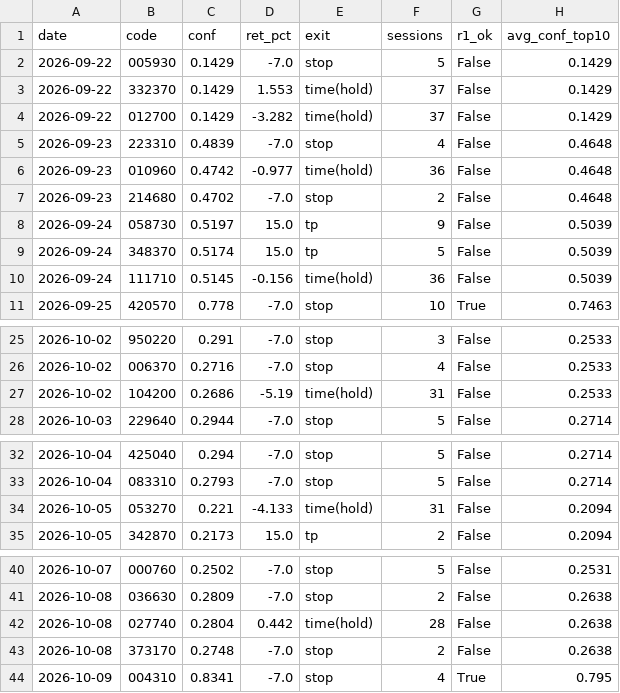
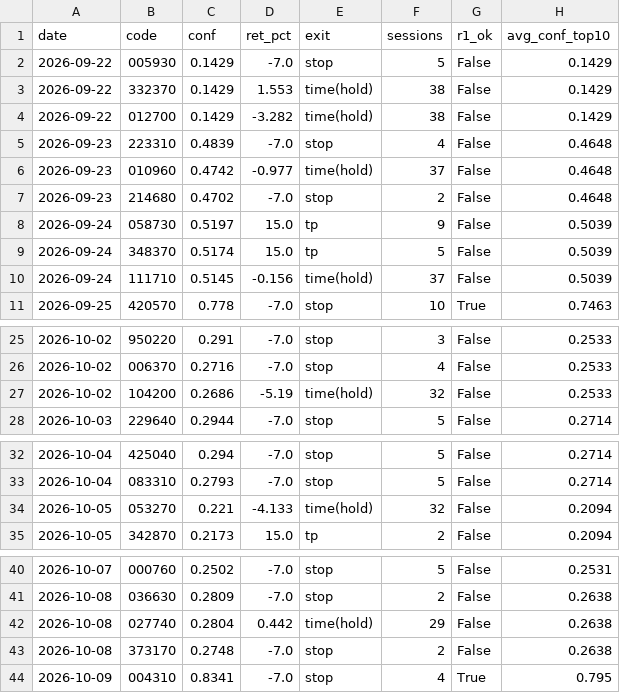
Before and after one commit to sjh146/analyist_dd, a CSV file: data/reports/swing_path_probe_detail.csv, drawn as a sheet; only a part is shown, gaps mark what is left out; the diff covers the shown part only.

```diff
--- a/data/reports/swing_path_probe_detail.csv
+++ b/data/reports/swing_path_probe_detail.csv
@@ -2,6 +2,6 @@ date,code,conf,ret_pct,exit,sessions,r1_ok,avg_conf_top10
 2026-09-22,005930,0.1429,-7.0,stop,5,False,0.1429
-2026-09-22,332370,0.1429,1.553,time(hold),37,False,0.1429
-2026-09-22,012700,0.1429,-3.282,time(hold),37,False,0.1429
+2026-09-22,332370,0.1429,1.553,time(hold),38,False,0.1429
+2026-09-22,012700,0.1429,-3.282,time(hold),38,False,0.1429
 2026-09-23,223310,0.4839,-7.0,stop,4,False,0.4648
-2026-09-23,010960,0.4742,-0.977,time(hold),36,False,0.4648
+2026-09-23,010960,0.4742,-0.977,time(hold),37,False,0.4648
 2026-09-23,214680,0.4702,-7.0,stop,2,False,0.4648
@@ -9,3 +9,3 @@ date,code,conf,ret_pct,exit,sessions,r1_ok,avg_conf_top10
 2026-09-24,348370,0.5174,15.0,tp,5,False,0.5039
-2026-09-24,111710,0.5145,-0.156,time(hold),36,False,0.5039
+2026-09-24,111710,0.5145,-0.156,time(hold),37,False,0.5039
 2026-09-25,420570,0.778,-7.0,stop,10,True,0.7463
@@ -26,3 +26,3 @@ date,code,conf,ret_pct,exit,sessions,r1_ok,avg_conf_top10
 2026-10-02,006370,0.2716,-7.0,stop,4,False,0.2533
-2026-10-02,104200,0.2686,-5.19,time(hold),31,False,0.2533
+2026-10-02,104200,0.2686,-5.19,time(hold),32,False,0.2533
 2026-10-03,229640,0.2944,-7.0,stop,5,False,0.2714
@@ -33,3 +33,3 @@ date,code,conf,ret_pct,exit,sessions,r1_ok,avg_conf_top10
 2026-10-04,083310,0.2793,-7.0,stop,5,False,0.2714
-2026-10-05,053270,0.221,-4.133,time(hold),31,False,0.2094
+2026-10-05,053270,0.221,-4.133,time(hold),32,False,0.2094
 2026-10-05,342870,0.2173,15.0,tp,2,False,0.2094
@@ -41,3 +41,3 @@ date,code,conf,ret_pct,exit,sessions,r1_ok,avg_conf_top10
 2026-10-08,036630,0.2809,-7.0,stop,2,False,0.2638
-2026-10-08,027740,0.2804,0.442,time(hold),28,False,0.2638
+2026-10-08,027740,0.2804,0.442,time(hold),29,False,0.2638
 2026-10-08,373170,0.2748,-7.0,stop,2,False,0.2638
```
Also changed, not shown: 3 added rows and 18 edited cells elsewhere in this file, 55 other files.
